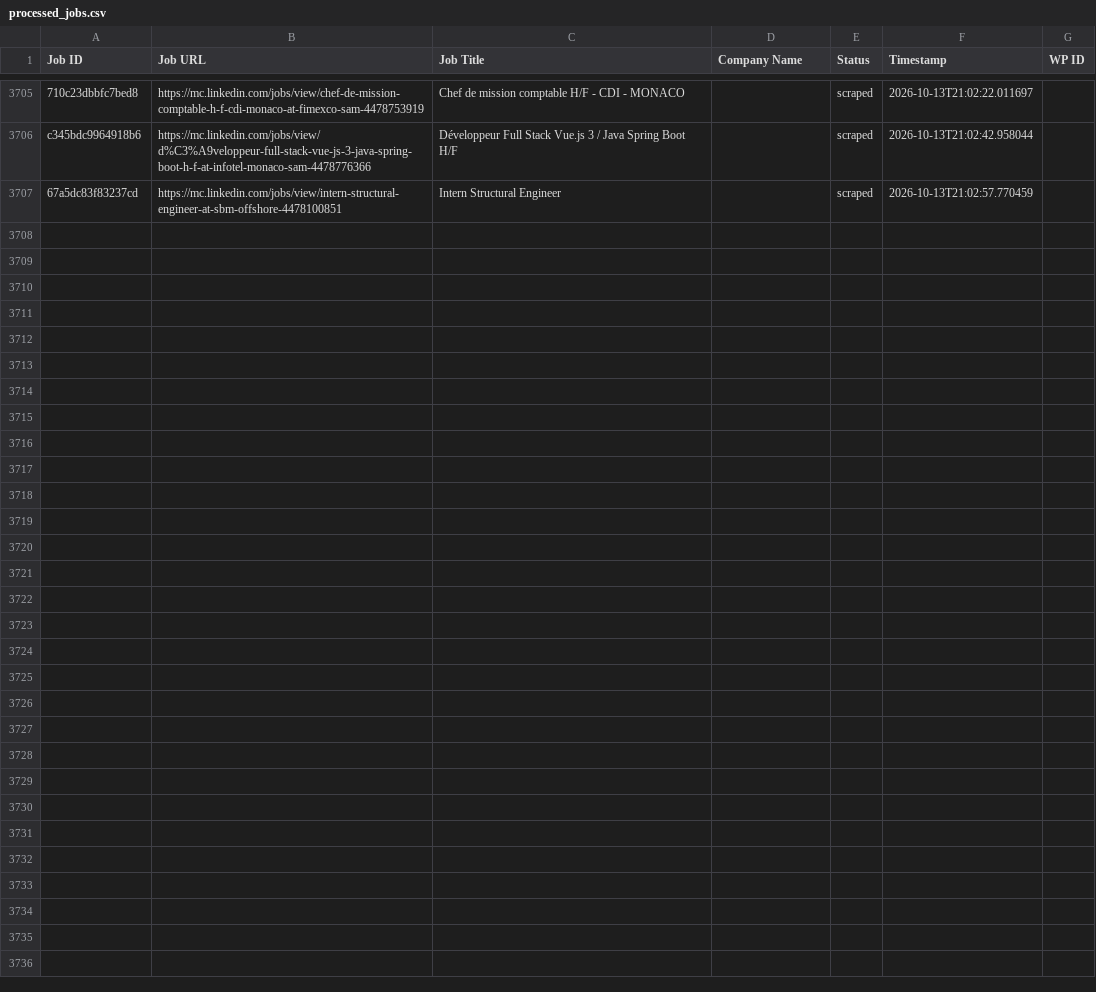
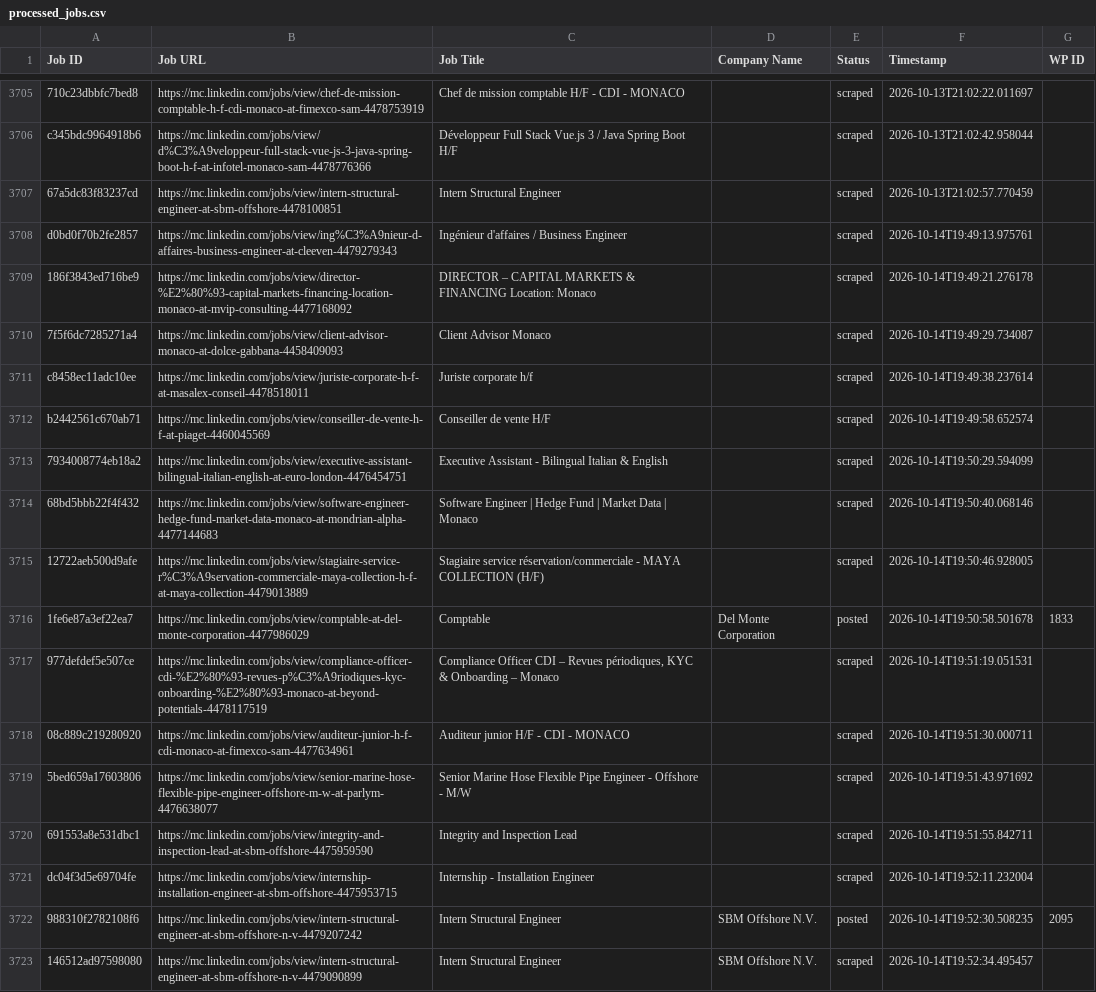
Before and after one commit to vindoky/mc, a CSV file: processed_jobs.csv, drawn as a sheet; only a part is shown, gaps mark what is left out; the diff names each change by its address in the sheet, - before the commit and + after, or states it on an @@ line.

```diff
--- a/processed_jobs.csv
+++ b/processed_jobs.csv
+row 3708: d0bd0f70b2fe2857 | https://mc.linkedin.com/jobs/view/ing%C3%A9nieur-d-affaires-business-engineer-at-cleeven-4479279343 | Ingénieur d'affaires / Business Engineer |  | scraped | 2026-10-14T19:49:13.975761
+row 3709: 186f3843ed716be9 | https://mc.linkedin.com/jobs/view/director-%E2%80%93-capital-markets-financing-location-monaco-at-mvip-consulting-4477168092 | DIRECTOR – CAPITAL MARKETS & FINANCING Location: Monaco |  | scraped | 2026-10-14T19:49:21.276178
+row 3710: 7f5f6dc7285271a4 | https://mc.linkedin.com/jobs/view/client-advisor-monaco-at-dolce-gabbana-4458409093 | Client Advisor Monaco |  | scraped | 2026-10-14T19:49:29.734087
+row 3711: c8458ec11adc10ee | https://mc.linkedin.com/jobs/view/juriste-corporate-h-f-at-masalex-conseil-4478518011 | Juriste corporate h/f |  | scraped | 2026-10-14T19:49:38.237614
+row 3712: b2442561c670ab71 | https://mc.linkedin.com/jobs/view/conseiller-de-vente-h-f-at-piaget-4460045569 | Conseiller de vente H/F |  | scraped | 2026-10-14T19:49:58.652574
+row 3713: 7934008774eb18a2 | https://mc.linkedin.com/jobs/view/executive-assistant-bilingual-italian-english-at-euro-london-4476454751 | Executive Assistant - Bilingual Italian & English |  | scraped | 2026-10-14T19:50:29.594099
+row 3714: 68bd5bbb22f4f432 | https://mc.linkedin.com/jobs/view/software-engineer-hedge-fund-market-data-monaco-at-mondrian-alpha-4477144683 | Software Engineer | Hedge Fund | Market Data | Monaco |  | scraped | 2026-10-14T19:50:40.068146
+row 3715: 12722aeb500d9afe | https://mc.linkedin.com/jobs/view/stagiaire-service-r%C3%A9servation-commerciale-maya-collection-h-f-at-maya-collection-4479013889 | Stagiaire service réservation/commerciale - MAYA COLLECTION (H/F) |  | scraped | 2026-10-14T19:50:46.928005
+row 3716: 1fe6e87a3ef22ea7 | https://mc.linkedin.com/jobs/view/comptable-at-del-monte-corporation-4477986029 | Comptable | Del Monte Corporation | posted | 2026-10-14T19:50:58.501678 | 1833
+row 3717: 977defdef5e507ce | https://mc.linkedin.com/jobs/view/compliance-officer-cdi-%E2%80%93-revues-p%C3%A9riodiques-kyc-onboarding-%E2%80%93-monaco-at-beyond-potentials-4478117519 | Compliance Officer CDI – Revues périodiques, KYC & Onboarding – Monaco |  | scraped | 2026-10-14T19:51:19.051531
+row 3718: 08c889c219280920 | https://mc.linkedin.com/jobs/view/auditeur-junior-h-f-cdi-monaco-at-fimexco-sam-4477634961 | Auditeur junior H/F - CDI - MONACO |  | scraped | 2026-10-14T19:51:30.000711
+row 3719: 5bed659a17603806 | https://mc.linkedin.com/jobs/view/senior-marine-hose-flexible-pipe-engineer-offshore-m-w-at-parlym-4476638077 | Senior Marine Hose Flexible Pipe Engineer - Offshore - M/W |  | scraped | 2026-10-14T19:51:43.971692
+row 3720: 691553a8e531dbc1 | https://mc.linkedin.com/jobs/view/integrity-and-inspection-lead-at-sbm-offshore-4475959590 | Integrity and Inspection Lead |  | scraped | 2026-10-14T19:51:55.842711
+row 3721: dc04f3d5e69704fe | https://mc.linkedin.com/jobs/view/internship-installation-engineer-at-sbm-offshore-4475953715 | Internship - Installation Engineer |  | scraped | 2026-10-14T19:52:11.232004
+row 3722: 988310f2782108f6 | https://mc.linkedin.com/jobs/view/intern-structural-engineer-at-sbm-offshore-n-v-4479207242 | Intern Structural Engineer | SBM Offshore N.V. | posted | 2026-10-14T19:52:30.508235 | 2095
+row 3723: 146512ad97598080 | https://mc.linkedin.com/jobs/view/intern-structural-engineer-at-sbm-offshore-n-v-4479090899 | Intern Structural Engineer | SBM Offshore N.V. | scraped | 2026-10-14T19:52:34.495457
```
